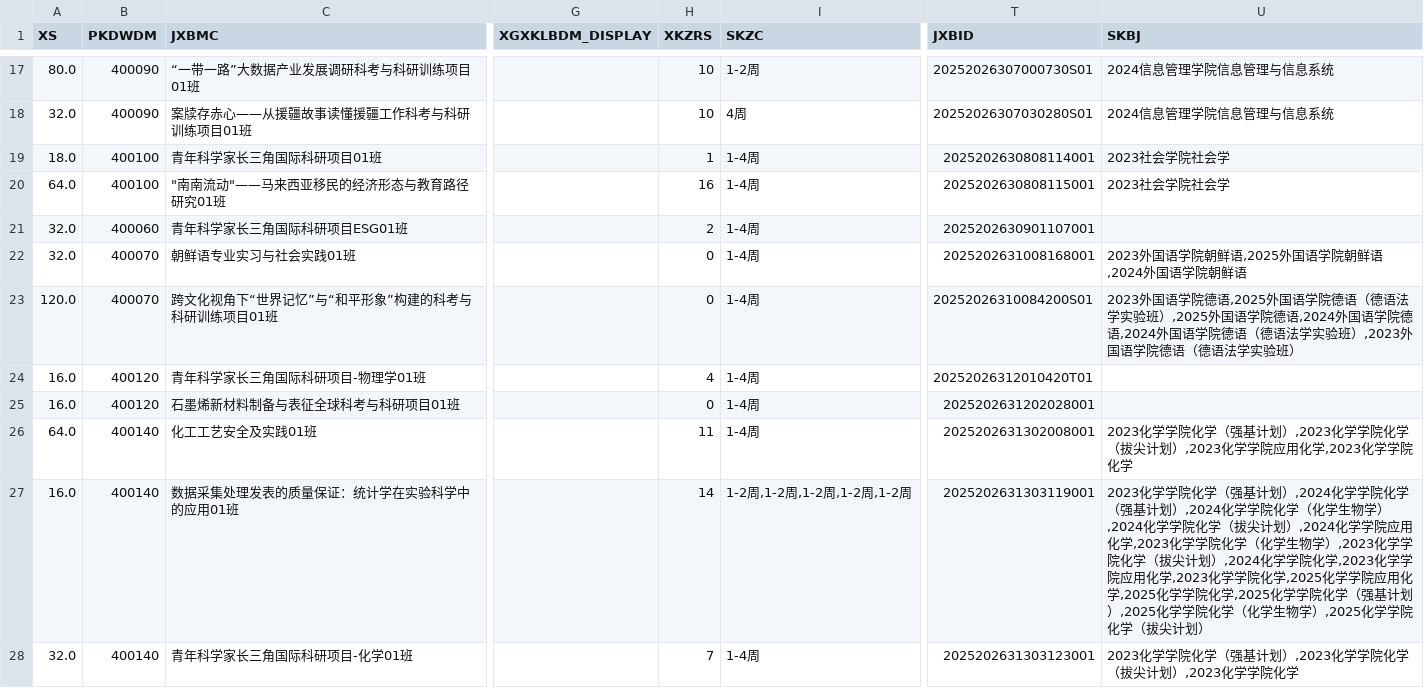
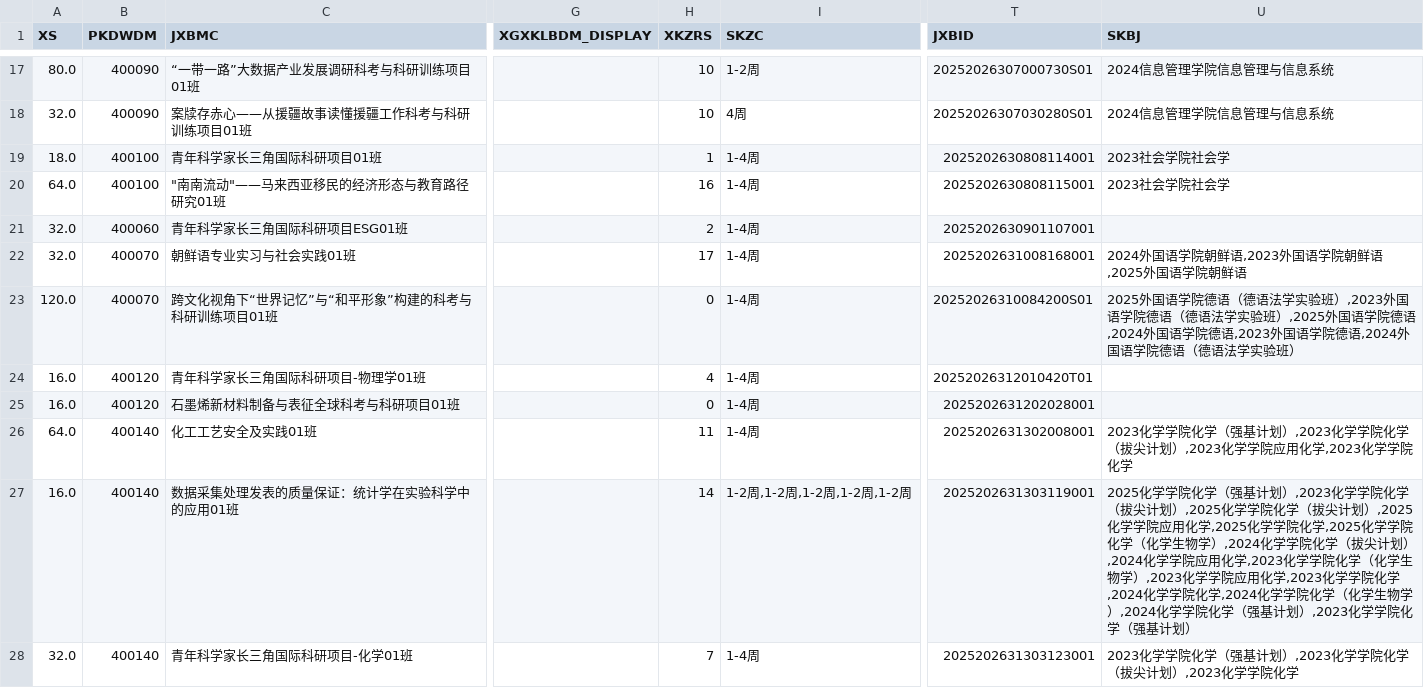
Before and after one commit to at-nju/courses, a CSV file: data/2025-2026-3/courses.csv, drawn as a sheet; only a part is shown, gaps mark what is left out; the diff covers the shown part only; the diff names each change by its address in the sheet, - before the commit and + after, or states it on an @@ line.

```diff
--- a/data/2025-2026-3/courses.csv
+++ b/data/2025-2026-3/courses.csv
-H22 (XKZRS): 0
+H22 (XKZRS): 17
-U22 (SKBJ): 2023外国语学院朝鲜语,2025外国语学院朝鲜语,2024外国语学院朝鲜语
+U22 (SKBJ): 2024外国语学院朝鲜语,2023外国语学院朝鲜语,2025外国语学院朝鲜语
-U23 (SKBJ): 2023外国语学院德语,2025外国语学院德语（德语法学实验班）,2025外国语学院德语,2024外国语学院德语,2024外国语学院德语（德语法学实验班）,2023外国语学…
+U23 (SKBJ): 2025外国语学院德语（德语法学实验班）,2023外国语学院德语（德语法学实验班）,2025外国语学院德语,2024外国语学院德语,2023外国语学院德语,2024外国语学…
-U27 (SKBJ): 2023化学学院化学（强基计划）,2024化学学院化学（强基计划）,2024化学学院化学（化学生物学）,2024化学学院化学（拔尖计划）,2024化学学院应用化学,2023化学学院化学（化学生物学）,2023化学学院化学（拔尖计划）,2024化学学院化学,2023化学学院应用化学,2023化学学院化学,2025化学学院应用化学,2025化学学院化学,2025化学学院化学（强基计划）,2025化学学院化学（化学生物学）,2025化学学院化学（拔尖计划）
+U27 (SKBJ): 2025化学学院化学（强基计划）,2023化学学院化学（拔尖计划）,2025化学学院化学（拔尖计划）,2025化学学院应用化学,2025化学学院化学,2025化学学院化学（化学生物学）,2024化学学院化学（拔尖计划）,2024化学学院应用化学,2023化学学院化学（化学生物学）,2023化学学院应用化学,2023化学学院化学,2024化学学院化学,2024化学学院化学（化学生物学）,2024化学学院化学（强基计划）,2023化学学院化学（强基计划）
```
Also changed, not shown: 55 edited cells elsewhere in this file, 8 other files.
